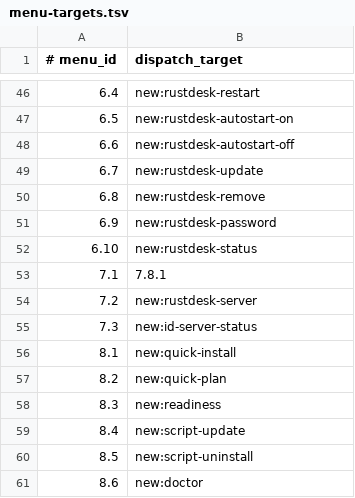
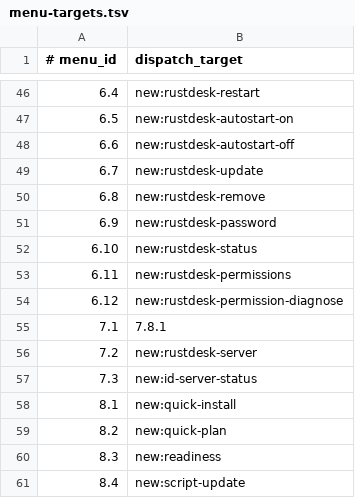
Before and after one commit to nljie1103/headless-desktop-manager, a TSV file: ui/menu-targets.tsv, drawn as a sheet; only a part is shown, gaps mark what is left out; the shorter side is filled out with more unchanged rows.

```diff
--- a/ui/menu-targets.tsv
+++ b/ui/menu-targets.tsv
@@ -52,2 +52,4 @@
 6.10|new:rustdesk-status
+6.11|new:rustdesk-permissions
+6.12|new:rustdesk-permission-diagnose
 7.1|7.8.1
```
Also changed, not shown: ui/menus.tsv, 20 other files.
